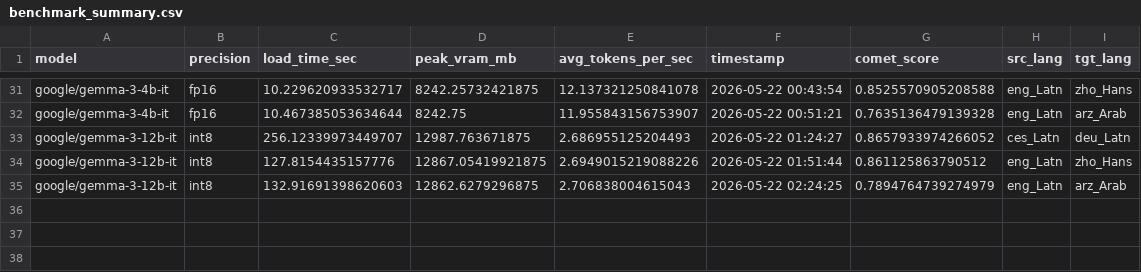
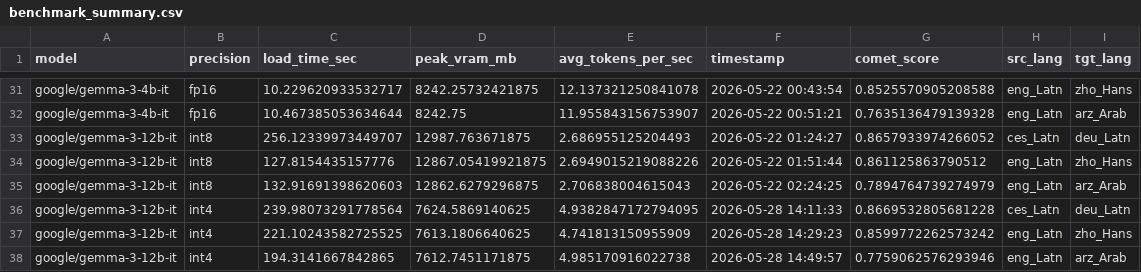
Before and after one commit to navadeepkiran/Model_compression_MT, a CSV file: outputs/benchmark_summary.csv, drawn as a sheet; only a part is shown, gaps mark what is left out; the diff names each change by its address in the sheet, - before the commit and + after, or states it on an @@ line.

Commit message:
int 4 gemma 3

```diff
--- a/outputs/benchmark_summary.csv
+++ b/outputs/benchmark_summary.csv
+row 36: google/gemma-3-12b-it | int4 | 239.98073291778564 | 7624.5869140625 | 4.9382847172794095 | 2026-05-28 14:11:33 | 0.8669532805681228 | ces_Latn | deu_Latn
+row 37: google/gemma-3-12b-it | int4 | 221.10243582725525 | 7613.1806640625 | 4.741813150955909 | 2026-05-28 14:29:23 | 0.8599772262573242 | eng_Latn | zho_Hans
+row 38: google/gemma-3-12b-it | int4 | 194.3141667842865 | 7612.7451171875 | 4.985170916022738 | 2026-05-28 14:49:57 | 0.7759062576293946 | eng_Latn | arz_Arab
```
Also changed, not shown: 1 other file.
